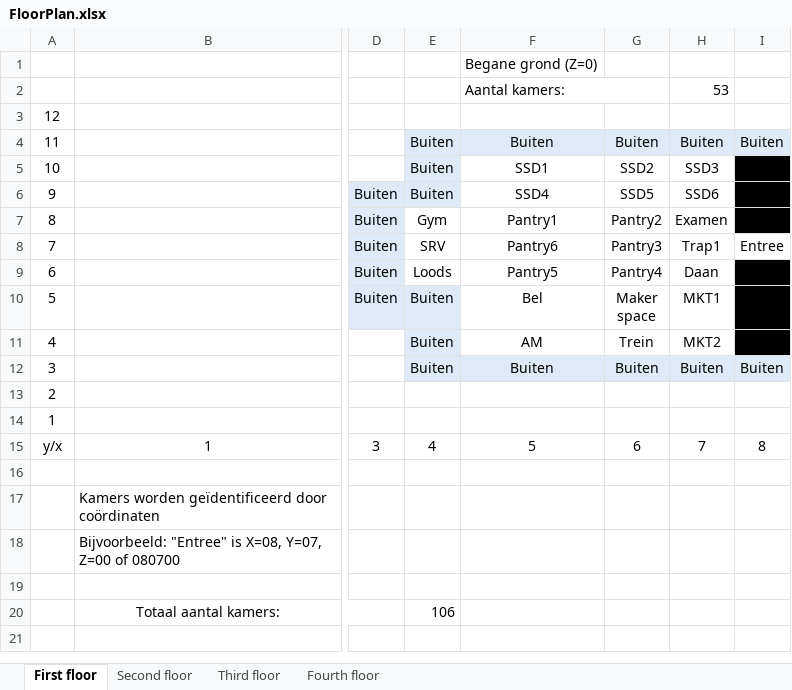
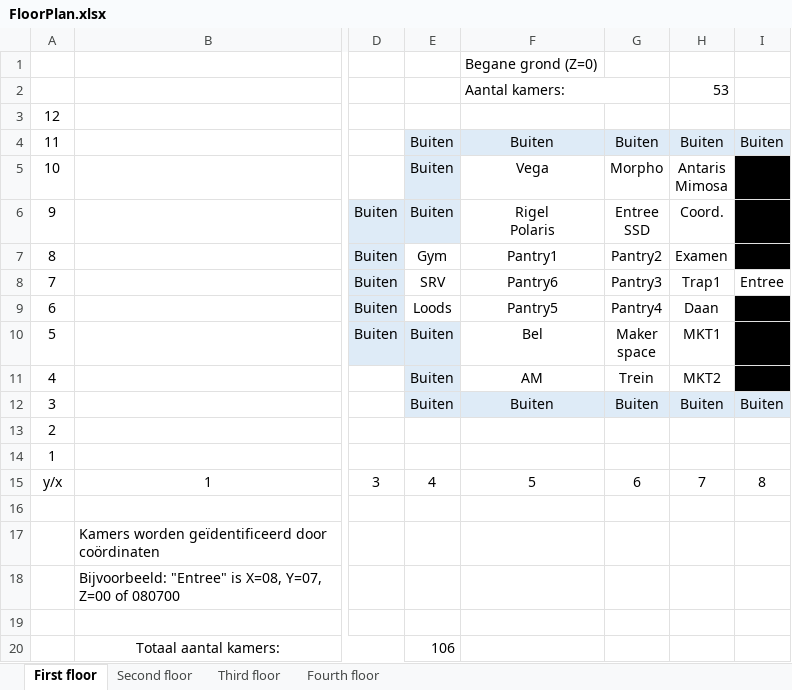
Before and after one commit to JelleGraaf/PowerSpel, an Excel workbook: PowerSpel-PenTest/Private/Rooms/FloorPlan.xlsx, sheet First floor, drawn as a sheet; only a part is shown, gaps mark what is left out; values as stored, in another font and other column widths than the file's, no borders; ↵ is a line break in a cell; the diff names each change by its address in the sheet, - before the commit and + after, or states it on an @@ line.

Commit message:
Add ActionMessages to all rooms on first floor

```diff
--- a/PowerSpel-PenTest/Private/Rooms/FloorPlan.xlsx (sheet First floor)
+++ b/PowerSpel-PenTest/Private/Rooms/FloorPlan.xlsx (sheet First floor)
-F5: SSD1
+F5: Vega
-G5: SSD2
+G5: Morpho
-H5: SSD3
+H5: Antaris ↵ Mimosa
-F6: SSD4
+F6: Rigel ↵ Polaris
-G6: SSD5
+G6: Entree ↵ SSD
-H6: SSD6
+H6: Coord.
```
Also changed, not shown: 56 other files.
